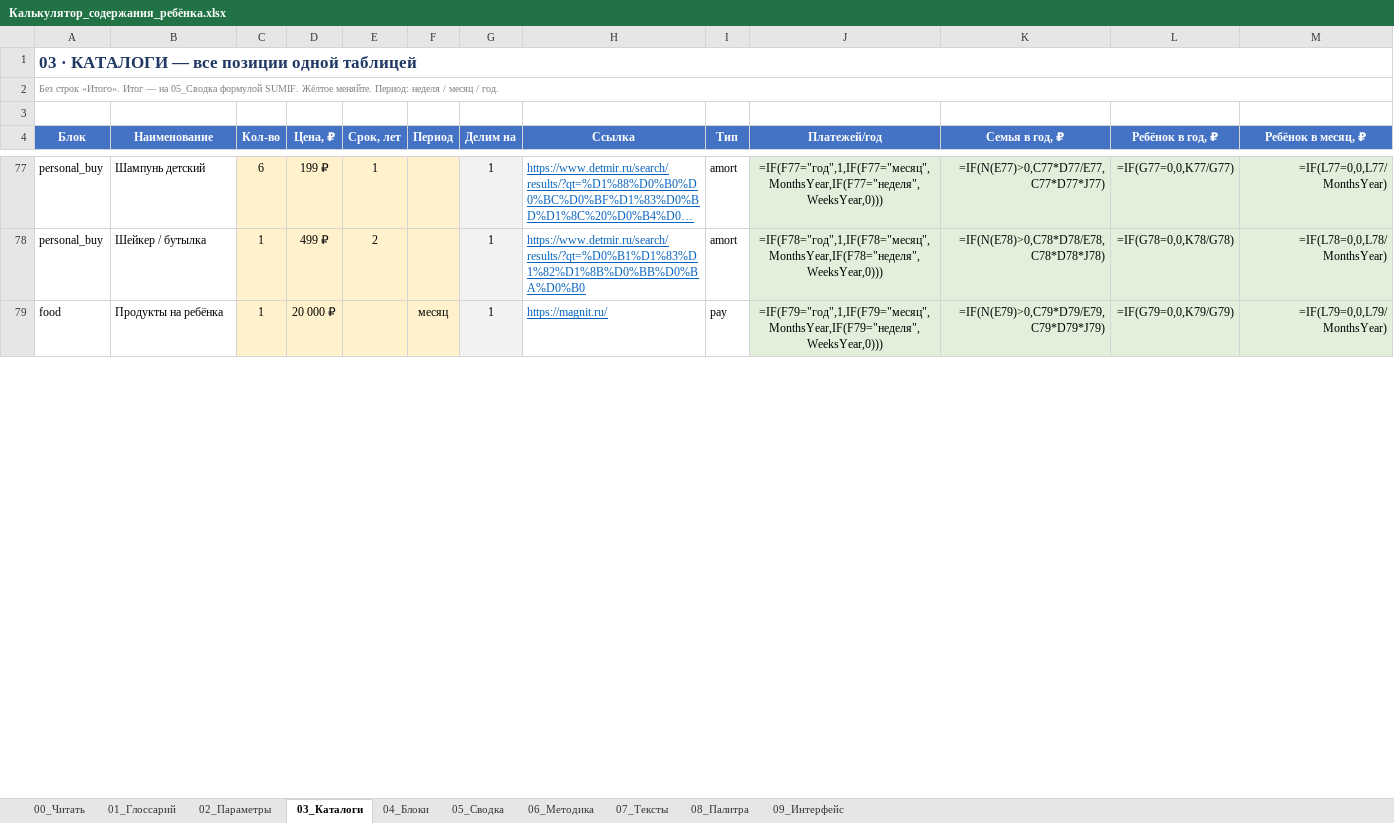
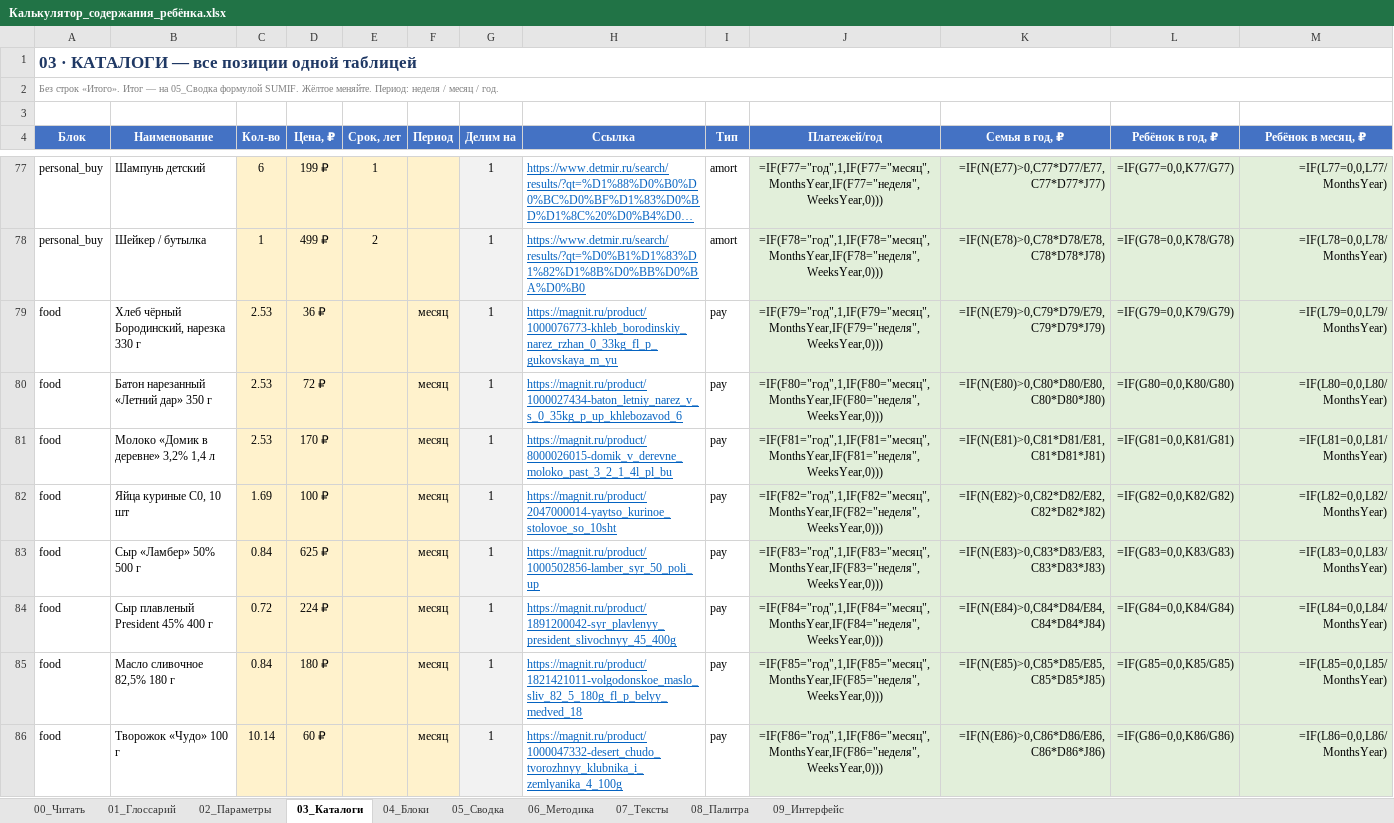
Before and after one commit to artcr618-web/Schetix_Child, an Excel workbook: Калькулятор_содержания_ребёнка.xlsx, sheet 03_Каталоги, drawn as a sheet; only a part is shown, gaps mark what is left out; long unchanged cells end in …; values as stored, in another font and other column widths than the file's, no borders; formulas without a stored value are shown as written; the diff covers the shown part only; the diff names each change by its address in the sheet, - before the commit and + after, or states it on an @@ line.

Commit message:
продукты

```diff
--- a/Калькулятор_содержания_ребёнка.xlsx (sheet 03_Каталоги)
+++ b/Калькулятор_содержания_ребёнка.xlsx (sheet 03_Каталоги)
-B79 (Наименование): Продукты на ребёнка
+B79 (Наименование): Хлеб чёрный Бородинский, нарезка 330 г
-C79 (Кол-во): 1
+C79 (Кол-во): 2.53
-D79 (Цена, ₽): 20 000 ₽
+D79 (Цена, ₽): 36 ₽
-H79 (Ссылка): https://magnit.ru/
+H79 (Ссылка): https://magnit.ru/product/1000076773-khleb_borodinskiy_narez_rzhan_0_33kg_fl_p_gukovskaya_m_yu
+row 80: food | Батон нарезанный «Летний дар» 350 г | 2.53 | 72 ₽ |  | месяц | 1 | https://magnit.ru/product/1000027434-baton_letniy_narez_v_s_0_35kg_p_up_khlebozavod_6 | pay | =IF(F80="год",1,IF(F80="месяц",MonthsYear,IF(F80="неделя",WeeksYear,0))) | =IF(N(E80)>0,C80*D80/E80,C80*D80*J80) | =IF(G80=0,0,K80/G80) | =IF(L80=0,0,L80/MonthsYear)
+row 81: food | Молоко «Домик в деревне» 3,2% 1,4 л | 2.53 | 170 ₽ |  | месяц | 1 | https://magnit.ru/product/8000026015-domik_v_derevne_moloko_past_3_2_1_4l_pl_bu | pay | =IF(F81="год",1,IF(F81="месяц",MonthsYear,IF(F81="неделя",WeeksYear,0))) | =IF(N(E81)>0,C81*D81/E81,C81*D81*J81) | =IF(G81=0,0,K81/G81) | =IF(L81=0,0,L81/MonthsYear)
+row 82: food | Яйца куриные С0, 10 шт | 1.69 | 100 ₽ |  | месяц | 1 | https://magnit.ru/product/2047000014-yaytso_kurinoe_stolovoe_so_10sht | pay | =IF(F82="год",1,IF(F82="месяц",MonthsYear,IF(F82="неделя",WeeksYear,0))) | =IF(N(E82)>0,C82*D82/E82,C82*D82*J82) | =IF(G82=0,0,K82/G82) | =IF(L82=0,0,L82/MonthsYear)
+row 83: food | Сыр «Ламбер» 50% 500 г | 0.84 | 625 ₽ |  | месяц | 1 | https://magnit.ru/product/1000502856-lamber_syr_50_poli_up | pay | =IF(F83="год",1,IF(F83="месяц",MonthsYear,IF(F83="неделя",WeeksYear,0))) | =IF(N(E83)>0,C83*D83/E83,C83*D83*J83) | =IF(G83=0,0,K83/G83) | =IF(L83=0,0,L83/MonthsYear)
+row 84: food | Сыр плавленый President 45% 400 г | 0.72 | 224 ₽ |  | месяц | 1 | https://magnit.ru/product/1891200042-syr_plavlenyy_president_slivochnyy_45_400g | pay | =IF(F84="год",1,IF(F84="месяц",MonthsYear,IF(F84="неделя",WeeksYear,0))) | =IF(N(E84)>0,C84*D84/E84,C84*D84*J84) | =IF(G84=0,0,K84/G84) | =IF(L84=0,0,L84/MonthsYear)
+row 85: food | Масло сливочное 82,5% 180 г | 0.84 | 180 ₽ |  | месяц | 1 | https://magnit.ru/product/1821421011-volgodonskoe_maslo_sliv_82_5_180g_fl_p_belyy_medved_18 | pay | =IF(F85="год",1,IF(F85="месяц",MonthsYear,IF(F85="неделя",WeeksYear,0))) | =IF(N(E85)>0,C85*D85/E85,C85*D85*J85) | =IF(G85=0,0,K85/G85) | =IF(L85=0,0,L85/MonthsYear)
+row 86: food | Творожок «Чудо» 100 г | 10.14 | 60 ₽ |  | месяц | 1 | https://magnit.ru/product/1000047332-desert_chudo_tvorozhnyy_klubnika_i_zemlyanika_4_100g | pay | =IF(F86="год",1,IF(F86="месяц",MonthsYear,IF(F86="неделя",WeeksYear,0))) | =IF(N(E86)>0,C86*D86/E86,C86*D86*J86) | =IF(G86=0,0,K86/G86) | =IF(L86=0,0,L86/MonthsYear)
```
Also changed, not shown: 42 added rows and 604 edited cells elsewhere in this sheet, sheet 05_Сводка, 7 other files.
